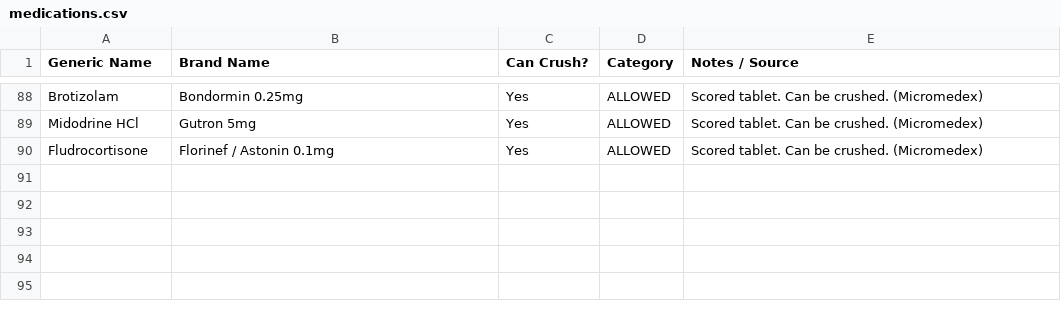
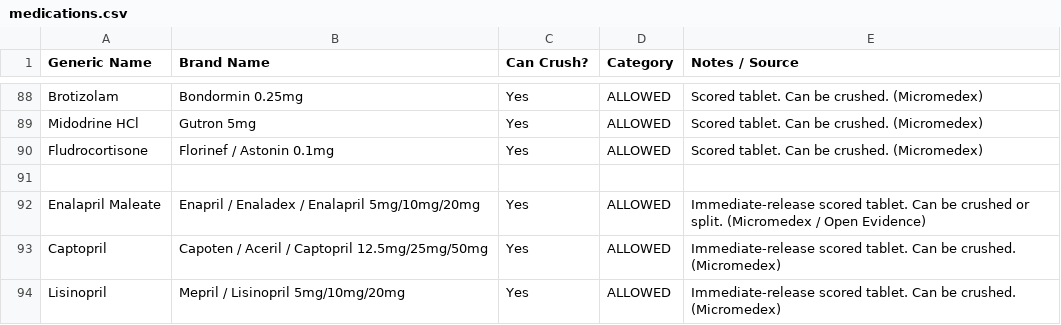
Before and after one commit to anaty12121-maker/Crushing-medications, a CSV file: medications.csv, drawn as a sheet; only a part is shown, gaps mark what is left out; the diff names each change by its address in the sheet, - before the commit and + after, or states it on an @@ line.

Commit message:
Update medications.csv

```diff
--- a/medications.csv
+++ b/medications.csv
+row 91: (empty)
+row 92: Enalapril Maleate | Enapril / Enaladex / Enalapril 5mg/10mg/20mg | Yes | ALLOWED | Immediate-release scored tablet. Can be crushed or split. (Micromedex / Open Evidence)
+row 93: Captopril | Capoten / Aceril / Captopril 12.5mg/25mg/50mg | Yes | ALLOWED | Immediate-release scored tablet. Can be crushed. (Micromedex)
+row 94: Lisinopril | Mepril / Lisinopril 5mg/10mg/20mg | Yes | ALLOWED | Immediate-release scored tablet. Can be crushed. (Micromedex)
```
